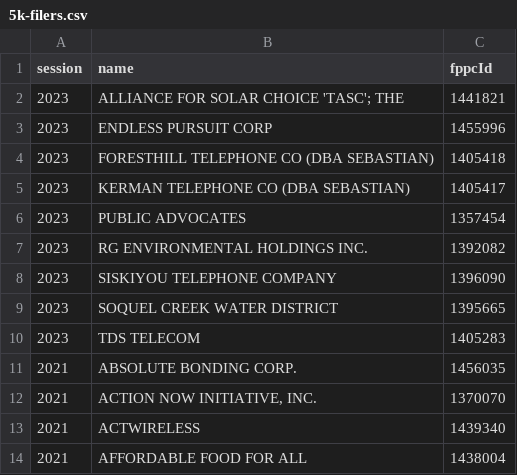
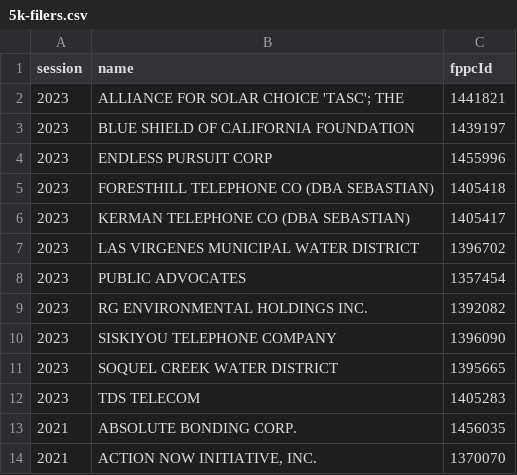
Before and after one commit to jeremiak/cal-access-lobbying-5k-filers, a CSV file: 5k-filers.csv, drawn as a sheet; only a part is shown; the shorter side is filled out with more unchanged rows; the diff names each change by its address in the sheet, - before the commit and + after, or states it on an @@ line.

```diff
--- a/5k-filers.csv
+++ b/5k-filers.csv
+row 3: 2023 | BLUE SHIELD OF CALIFORNIA FOUNDATION | 1439197
+row 7: 2023 | LAS VIRGENES MUNICIPAL WATER DISTRICT | 1396702
```
